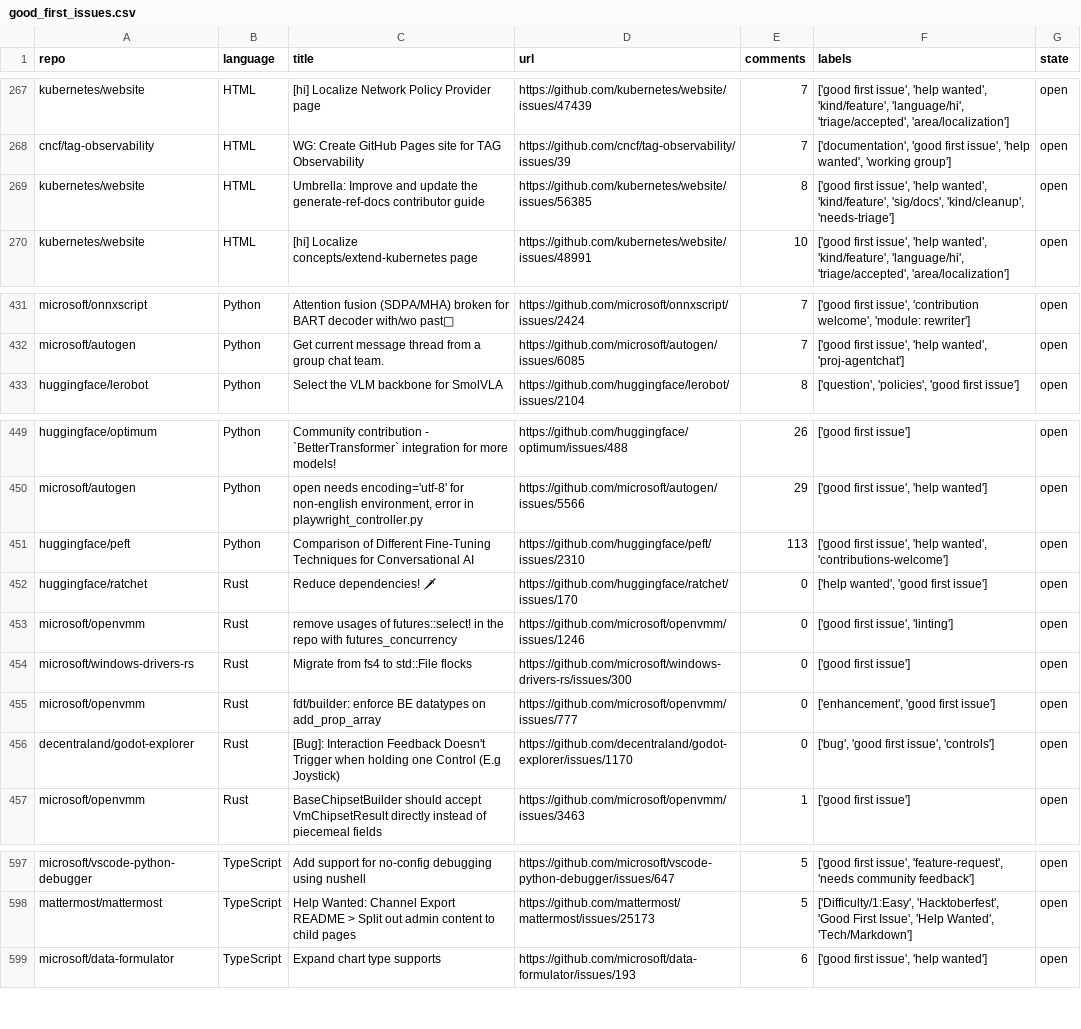
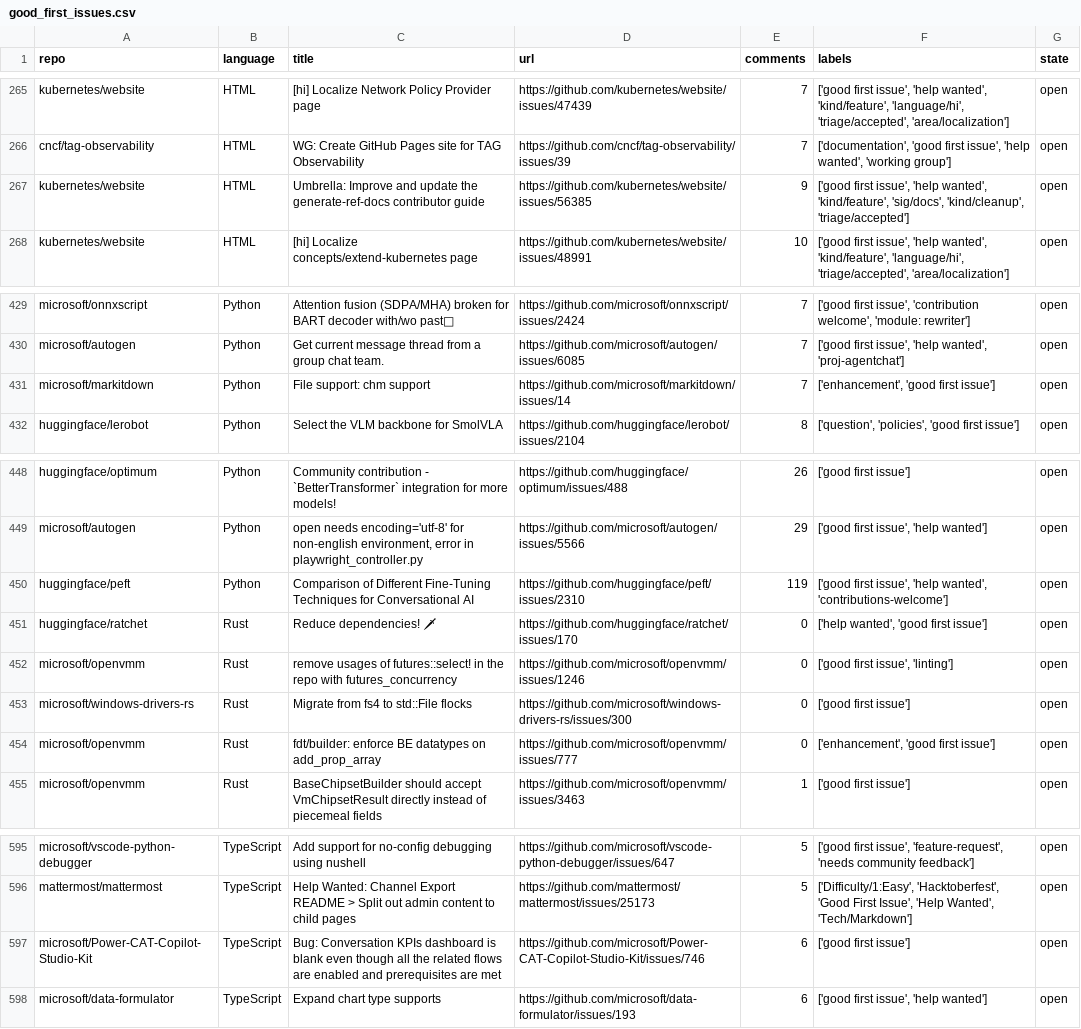
Before and after one commit to drkrillo/good-first-issues, a CSV file: good_first_issues.csv, drawn as a sheet; only a part is shown, gaps mark what is left out; removed rows and columns are numbered as before the commit, all else as after; the diff covers the shown part only; the diff names each change by its address in the sheet, - before the commit and + after, or states it on an @@ line.

```diff
--- a/good_first_issues.csv
+++ b/good_first_issues.csv
-E267 (comments): 8
+E267 (comments): 9
-F267 (labels): …'sig/docs', 'kind/cleanup', 'needs-triage']
+F267 (labels): …'sig/docs', 'kind/cleanup', 'triage/accepted']
+row 431: microsoft/markitdown | Python | File support: chm support | https://github.com/microsoft/markitdown/issues/14 | 7 | ['enhancement', 'good first issue'] | open
-E450 (comments): 113
+E450 (comments): 119
-row 456: decentraland/godot-explorer | Rust | [Bug]: Interaction Feedback Doesn't Trigger when holding one Control (E.g Joystick) | https://github.com/decentraland/godot-explorer/issues/1170 | 0 | ['bug', 'good first issue', 'controls'] | open
+row 597: microsoft/Power-CAT-Copilot-Studio-Kit | TypeScript | Bug: Conversation KPIs dashboard is blank even though all the related flows are enabled and prerequisites are met | https://github.com/microsoft/Power-CAT-Copilot-Studio-Kit/issues/746 | 6 | ['good first issue'] | open
```
Also changed, not shown: 3 added rows, 5 removed rows and 3 edited cells elsewhere in this file, 1 other file.
